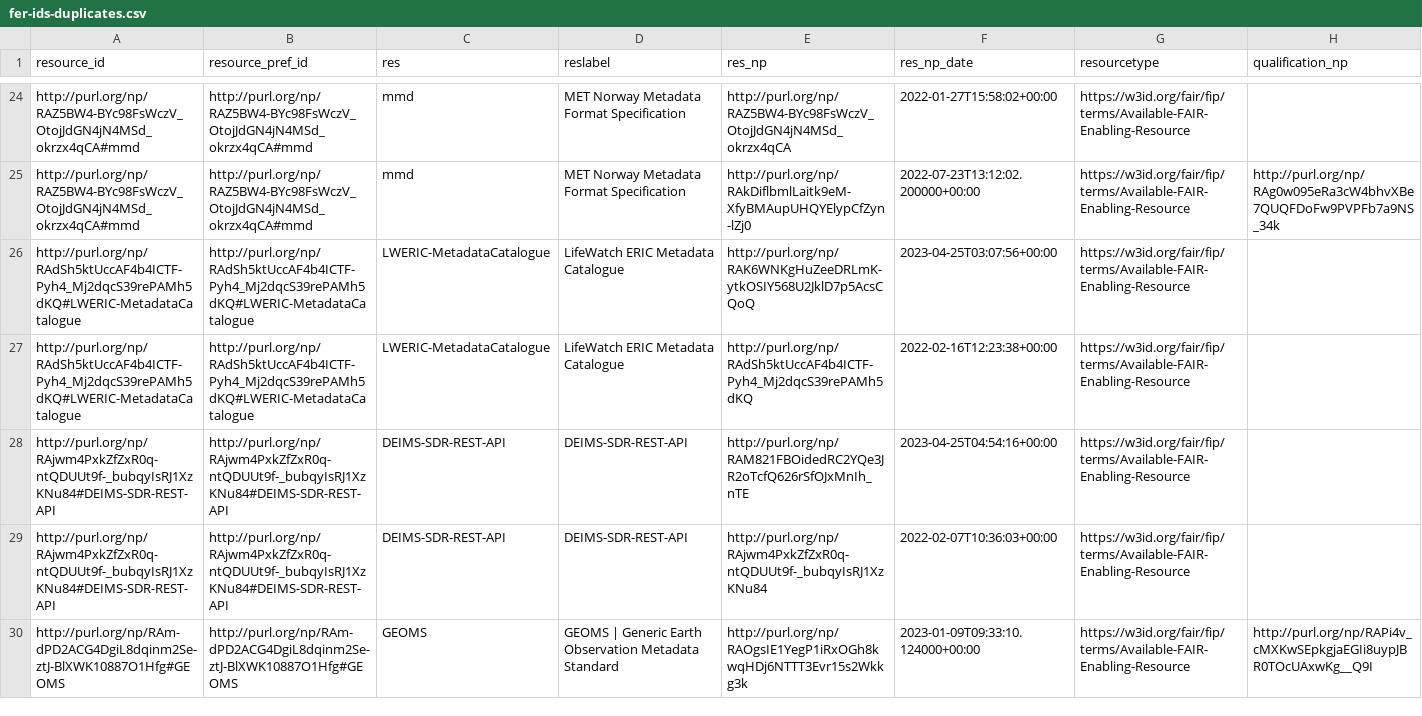
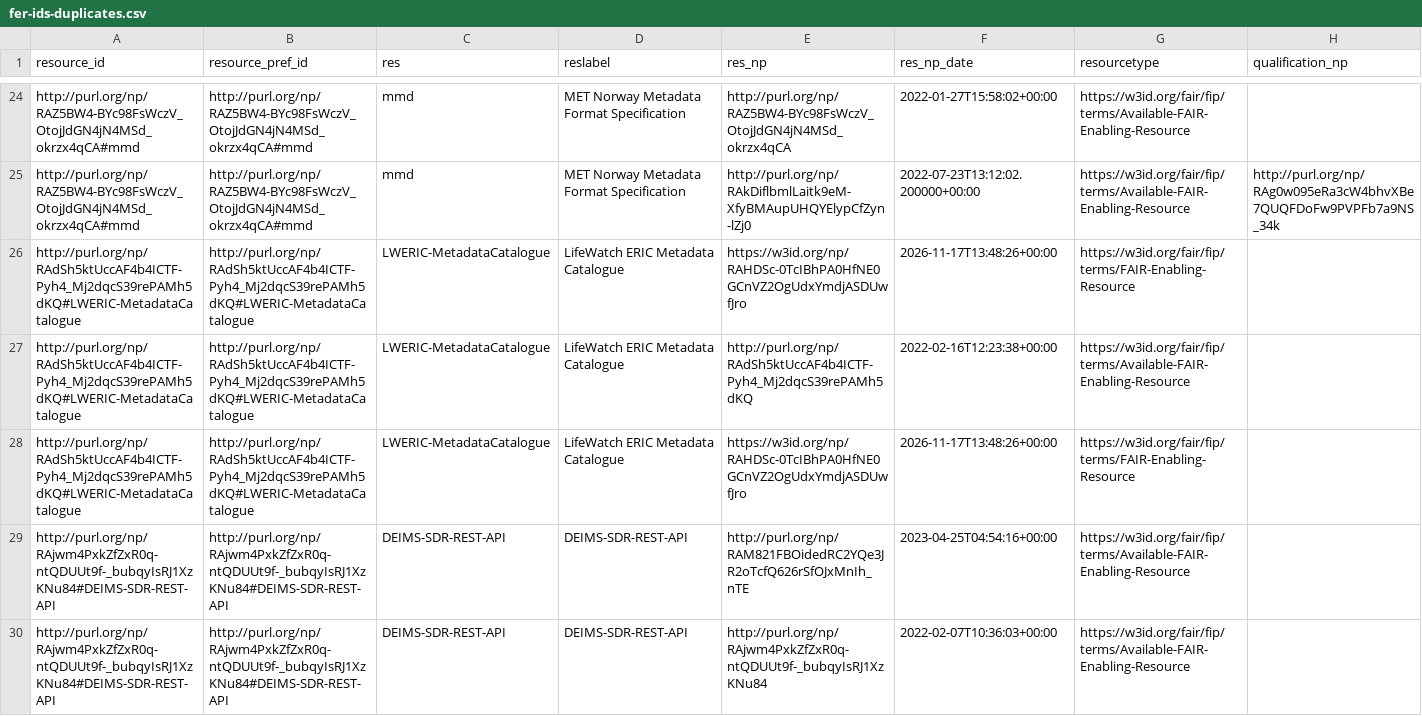
Before and after one commit to peta-pico/dsw-nanopub-api, a CSV file: tables/fer-ids-duplicates.csv, drawn as a sheet; only a part is shown, gaps mark what is left out; the shorter side is filled out with more unchanged rows.

```diff
--- a/tables/fer-ids-duplicates.csv
+++ b/tables/fer-ids-duplicates.csv
@@ -25,4 +25,5 @@ http://purl.org/np/RAZ5BW4-BYc98FsWczV_OtojJdGN4jN4MSd_okrzx4qCA#mmd,http://purl
 http://purl.org/np/RAZ5BW4-BYc98FsWczV_OtojJdGN4jN4MSd_okrzx4qCA#mmd,http://purl.org/np/RAZ5BW4-BYc98FsWczV_OtojJdGN4jN4MSd_okrzx4qCA#mmd,mmd,MET Norway Metadata Format Specification,http://purl.org/np/RAkDiflbmlLaitk9eM-XfyBMAupUHQYElypCfZyn-lZj0,2022-07-23T13:12:02.200000+00:00,https://w3id.org/fair/fip/terms/Available-FAIR-Enabling-Resource,http://purl.org/np/RAg0w095eRa3cW4bhvXBe7QUQFDoFw9PVPFb7a9NS_34k
-http://purl.org/np/RAdSh5ktUccAF4b4ICTF-Pyh4_Mj2dqcS39rePAMh5dKQ#LWERIC-MetadataCatalogue,http://purl.org/np/RAdSh5ktUccAF4b4ICTF-Pyh4_Mj2dqcS39rePAMh5dKQ#LWERIC-MetadataCatalogue,LWERIC-MetadataCatalogue,LifeWatch ERIC Metadata Catalogue,http://purl.org/np/RAK6WNKgHuZeeDRLmK-ytkOSIY568U2JklD7p5AcsCQoQ,2023-04-25T03:07:56+00:00,https://w3id.org/fair/fip/terms/Available-FAIR-Enabling-Resource,
+http://purl.org/np/RAdSh5ktUccAF4b4ICTF-Pyh4_Mj2dqcS39rePAMh5dKQ#LWERIC-MetadataCatalogue,http://purl.org/np/RAdSh5ktUccAF4b4ICTF-Pyh4_Mj2dqcS39rePAMh5dKQ#LWERIC-MetadataCatalogue,LWERIC-MetadataCatalogue,LifeWatch ERIC Metadata Catalogue,https://w3id.org/np/RAHDSc-0TcIBhPA0HfNE0GCnVZ2OgUdxYmdjASDUwfJro,2026-11-17T13:48:26+00:00,https://w3id.org/fair/fip/terms/FAIR-Enabling-Resource,
 http://purl.org/np/RAdSh5ktUccAF4b4ICTF-Pyh4_Mj2dqcS39rePAMh5dKQ#LWERIC-MetadataCatalogue,http://purl.org/np/RAdSh5ktUccAF4b4ICTF-Pyh4_Mj2dqcS39rePAMh5dKQ#LWERIC-MetadataCatalogue,LWERIC-MetadataCatalogue,LifeWatch ERIC Metadata Catalogue,http://purl.org/np/RAdSh5ktUccAF4b4ICTF-Pyh4_Mj2dqcS39rePAMh5dKQ,2022-02-16T12:23:38+00:00,https://w3id.org/fair/fip/terms/Available-FAIR-Enabling-Resource,
+http://purl.org/np/RAdSh5ktUccAF4b4ICTF-Pyh4_Mj2dqcS39rePAMh5dKQ#LWERIC-MetadataCatalogue,http://purl.org/np/RAdSh5ktUccAF4b4ICTF-Pyh4_Mj2dqcS39rePAMh5dKQ#LWERIC-MetadataCatalogue,LWERIC-MetadataCatalogue,LifeWatch ERIC Metadata Catalogue,https://w3id.org/np/RAHDSc-0TcIBhPA0HfNE0GCnVZ2OgUdxYmdjASDUwfJro,2026-11-17T13:48:26+00:00,https://w3id.org/fair/fip/terms/FAIR-Enabling-Resource,
 http://purl.org/np/RAjwm4PxkZfZxR0q-ntQDUUt9f-_bubqyIsRJ1XzKNu84#DEIMS-SDR-REST-API,http://purl.org/np/RAjwm4PxkZfZxR0q-ntQDUUt9f-_bubqyIsRJ1XzKNu84#DEIMS-SDR-REST-API,DEIMS-SDR-REST-API,DEIMS-SDR-REST-API,http://purl.org/np/RAM821FBOidedRC2YQe3JR2oTcfQ626rSfOJxMnIh_nTE,2023-04-25T04:54:16+00:00,https://w3id.org/fair/fip/terms/Available-FAIR-Enabling-Resource,
```
Also changed, not shown: tables/fer-ids.csv, tables/matrix_reduced.csv, 2 other files.
